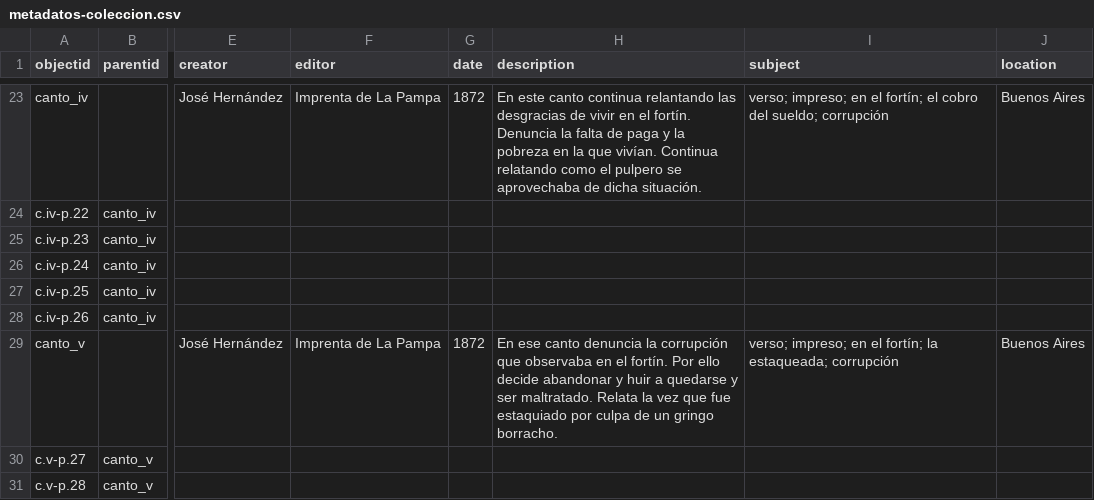
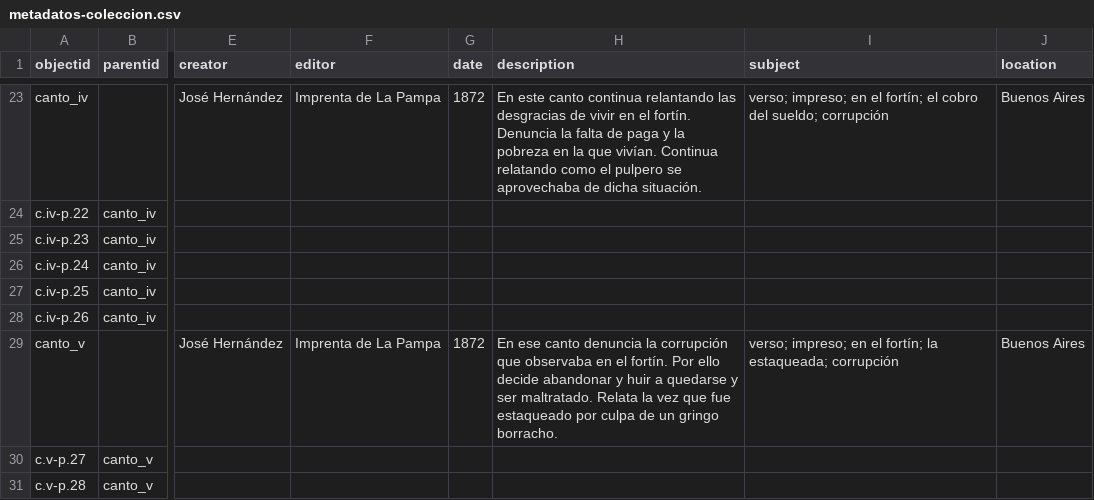
Before and after one commit to AgustinaRyckeboer/nuevoMini-MF, a CSV file: _data/metadatos-coleccion.csv, drawn as a sheet; only a part is shown, gaps mark what is left out; the diff names each change by its address in the sheet, - before the commit and + after, or states it on an @@ line.

Commit message:
correccion

```diff
--- a/_data/metadatos-coleccion.csv
+++ b/_data/metadatos-coleccion.csv
-H29 (description): …que fue estaquiado por culpa…
+H29 (description): …que fue estaqueado por culpa…
```
